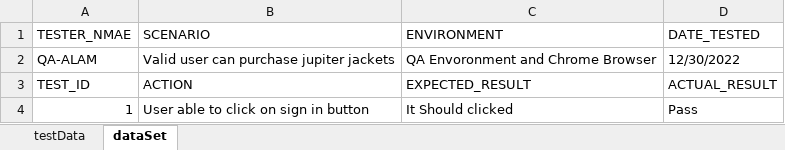
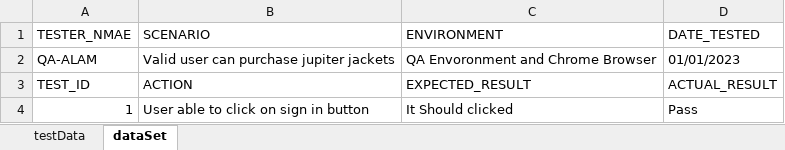
Before and after one commit to QA-Alam/TestNG_Framework, an Excel workbook: TestNG_Framework.xlsx, sheet dataSet, drawn as a sheet; only a part is shown; values as stored, in another font and other column widths than the file's, no borders; the diff names each change by its address in the sheet, - before the commit and + after, or states it on an @@ line.

```diff
--- a/TestNG_Framework.xlsx (sheet dataSet)
+++ b/TestNG_Framework.xlsx (sheet dataSet)
-D2 (DATE_TESTED): 12/30/2022
+D2 (DATE_TESTED): 01/01/2023
```
Also changed, not shown: 41 other files.
